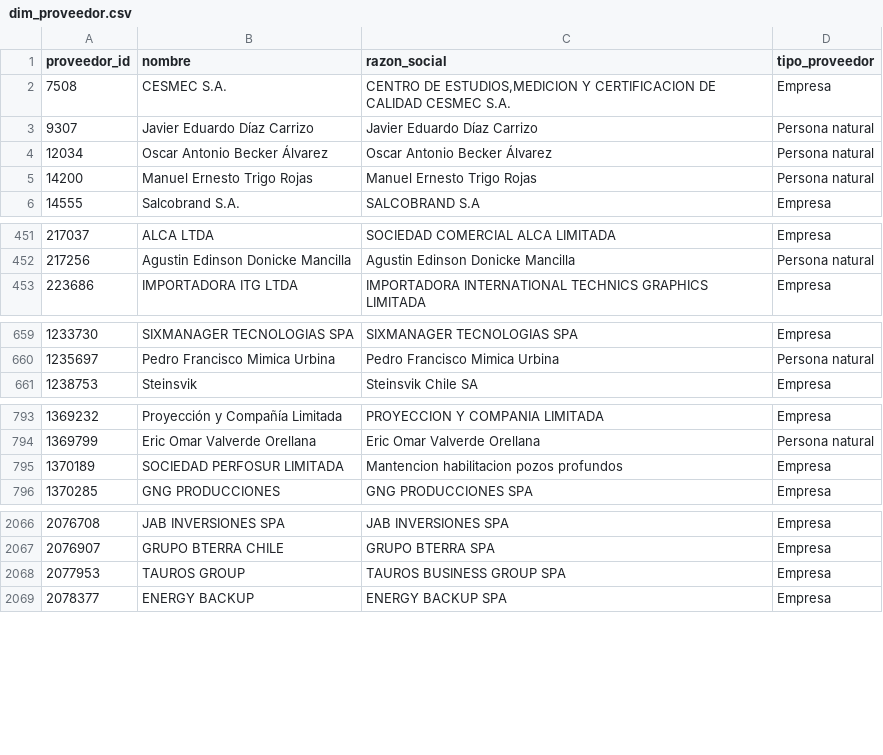
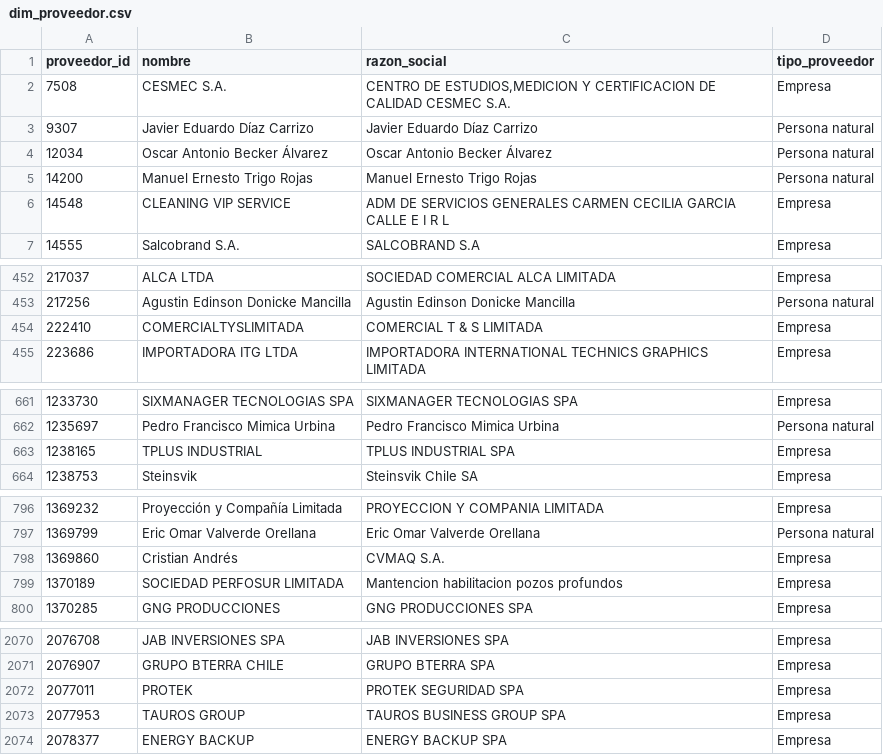
Before and after one commit to jooabarca/mineria-licitaciones-chile, a CSV file: data/dim_proveedor.csv, drawn as a sheet; only a part is shown, gaps mark what is left out; the diff covers the shown part only.

```diff
--- a/data/dim_proveedor.csv
+++ b/data/dim_proveedor.csv
@@ -5,2 +5,3 @@
 14200,Manuel Ernesto Trigo Rojas,Manuel Ernesto Trigo Rojas,Persona natural
+14548,CLEANING VIP SERVICE,ADM DE SERVICIOS GENERALES CARMEN CECILIA GARCIA CALLE E I R L,Empresa
 14555,Salcobrand S.A.,SALCOBRAND S.A,Empresa
@@ -453,2 +454,3 @@
 217256,Agustin Edinson Donicke Mancilla,Agustin Edinson Donicke Mancilla,Persona natural
+222410,COMERCIALTYSLIMITADA,COMERCIAL T & S LIMITADA,Empresa
 223686,IMPORTADORA ITG LTDA,IMPORTADORA INTERNATIONAL TECHNICS GRAPHICS LIMITADA,Empresa
@@ -661,2 +663,3 @@
 1235697,Pedro Francisco Mimica Urbina,Pedro Francisco Mimica Urbina,Persona natural
+1238165,TPLUS INDUSTRIAL ,TPLUS  INDUSTRIAL  SPA,Empresa
 1238753,Steinsvik,Steinsvik Chile SA,Empresa
@@ -797,2 +800,3 @@
 1369799,Eric Omar Valverde Orellana,Eric Omar Valverde Orellana,Persona natural
+1369860,Cristian Andrés ,CVMAQ S.A.,Empresa
 1370189,SOCIEDAD PERFOSUR LIMITADA,Mantencion habilitacion pozos profundos,Empresa
@@ -2070,2 +2074,3 @@
 2076907,GRUPO BTERRA CHILE,GRUPO BTERRA SPA,Empresa
+2077011,PROTEK,PROTEK SEGURIDAD SPA,Empresa
 2077953,TAUROS GROUP,TAUROS BUSINESS GROUP SPA,Empresa
```
Also changed, not shown: 2 added rows and 1 edited cell elsewhere in this file, data/dim_unspsc.csv, data/fact_item.csv, 6 other files.
